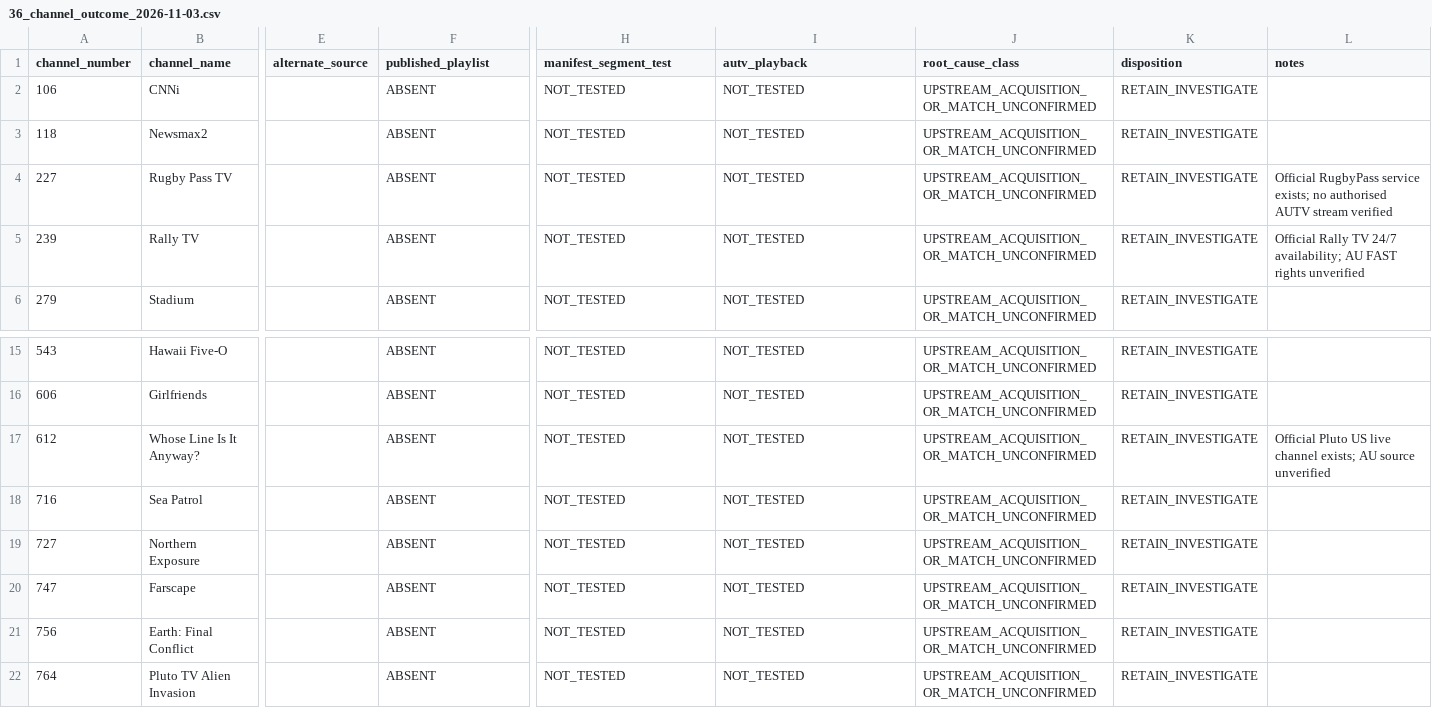
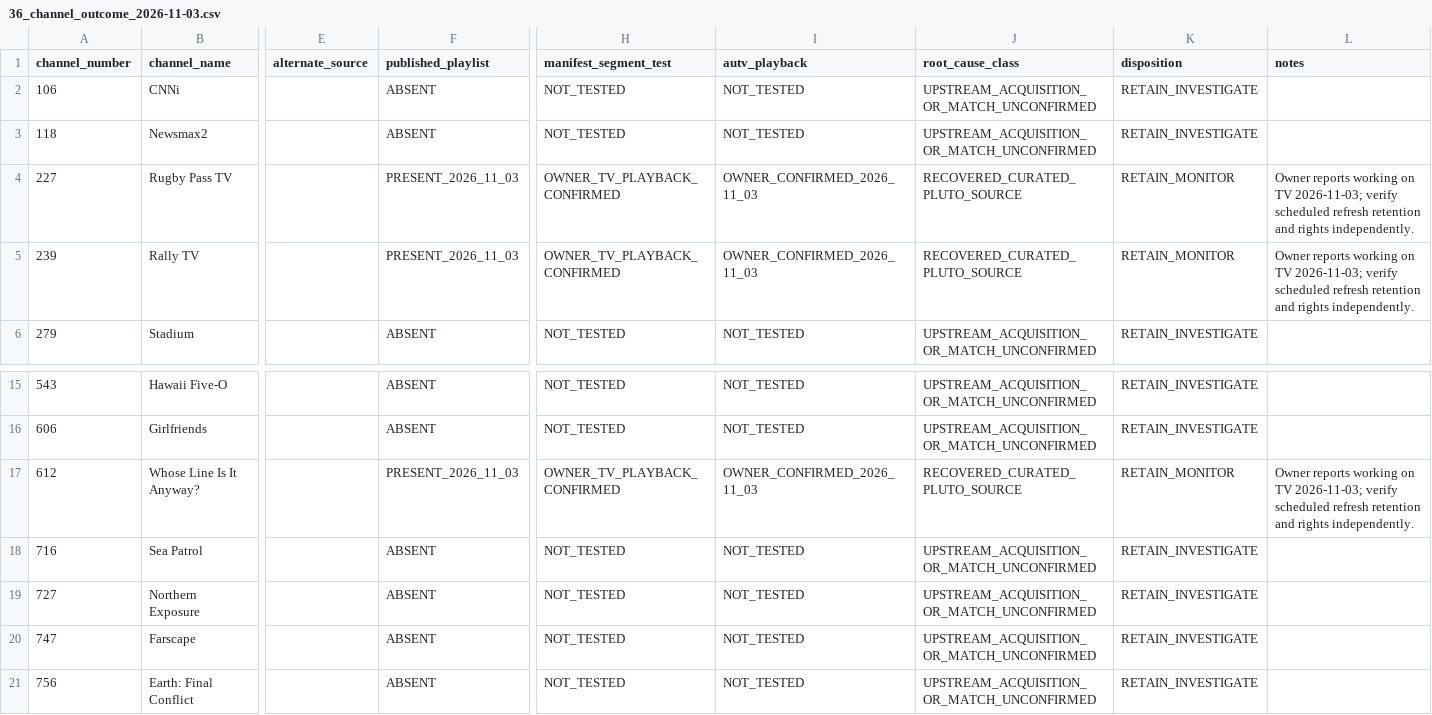
Before and after one commit to safetyblade/autv, a CSV file: audits/36_channel_outcome_2026-11-03.csv, drawn as a sheet; only a part is shown, gaps mark what is left out; the shorter side is filled out with more unchanged rows; the diff names each change by its address in the sheet, - before the commit and + after, or states it on an @@ line.

Commit message:
Record owner-verified playback for RugbyPass Rally TV and Whose Line

```diff
--- a/audits/36_channel_outcome_2026-11-03.csv
+++ b/audits/36_channel_outcome_2026-11-03.csv
-F4:F5 (published_playlist): ABSENT
+F4:F5 (published_playlist): PRESENT_2026_11_03
-H4:H5 (manifest_segment_test): NOT_TESTED
+H4:H5 (manifest_segment_test): OWNER_TV_PLAYBACK_CONFIRMED
-I4:I5 (autv_playback): NOT_TESTED
+I4:I5 (autv_playback): OWNER_CONFIRMED_2026_11_03
-J4:J5 (root_cause_class): UPSTREAM_ACQUISITION_OR_MATCH_UNCONFIRMED
+J4:J5 (root_cause_class): RECOVERED_CURATED_PLUTO_SOURCE
-K4:K5 (disposition): RETAIN_INVESTIGATE
+K4:K5 (disposition): RETAIN_MONITOR
-L4 (notes): Official RugbyPass service exists; no authorised AUTV stream verified
+L4 (notes): Owner reports working on TV 2026-11-03; verify scheduled refresh retention and rights independently.
-L5 (notes): Official Rally TV 24/7 availability; AU FAST rights unverified
+L5 (notes): Owner reports working on TV 2026-11-03; verify scheduled refresh retention and rights independently.
-F17 (published_playlist): ABSENT
+F17 (published_playlist): PRESENT_2026_11_03
-H17 (manifest_segment_test): NOT_TESTED
+H17 (manifest_segment_test): OWNER_TV_PLAYBACK_CONFIRMED
-I17 (autv_playback): NOT_TESTED
+I17 (autv_playback): OWNER_CONFIRMED_2026_11_03
-J17 (root_cause_class): UPSTREAM_ACQUISITION_OR_MATCH_UNCONFIRMED
+J17 (root_cause_class): RECOVERED_CURATED_PLUTO_SOURCE
-K17 (disposition): RETAIN_INVESTIGATE
+K17 (disposition): RETAIN_MONITOR
-L17 (notes): Official Pluto US live channel exists; AU source unverified
+L17 (notes): Owner reports working on TV 2026-11-03; verify scheduled refresh retention and rights independently.
```
